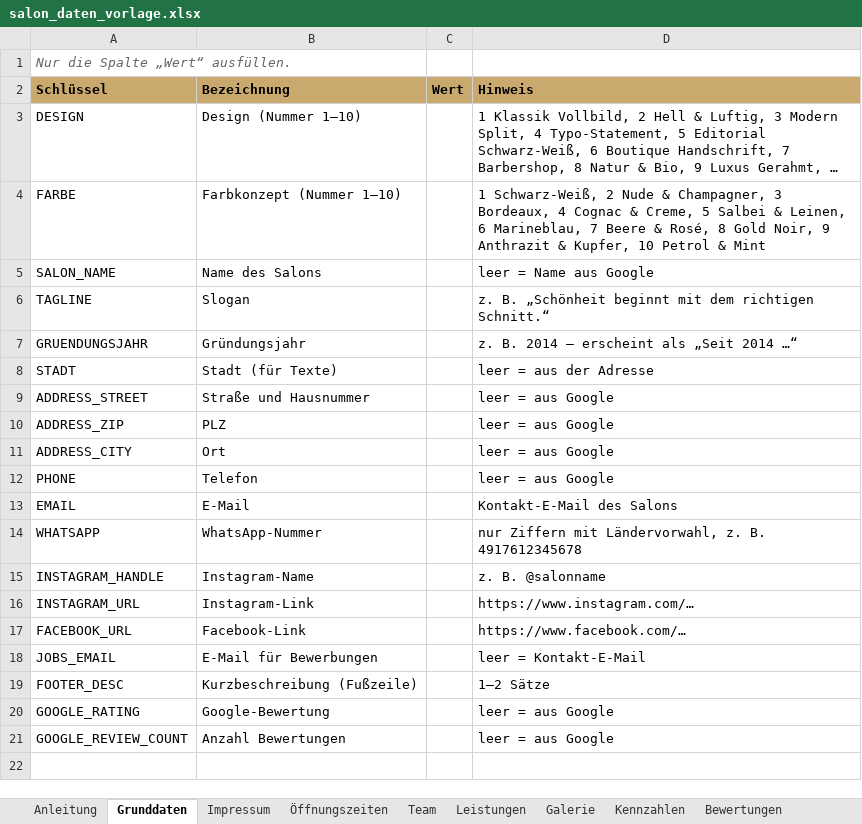
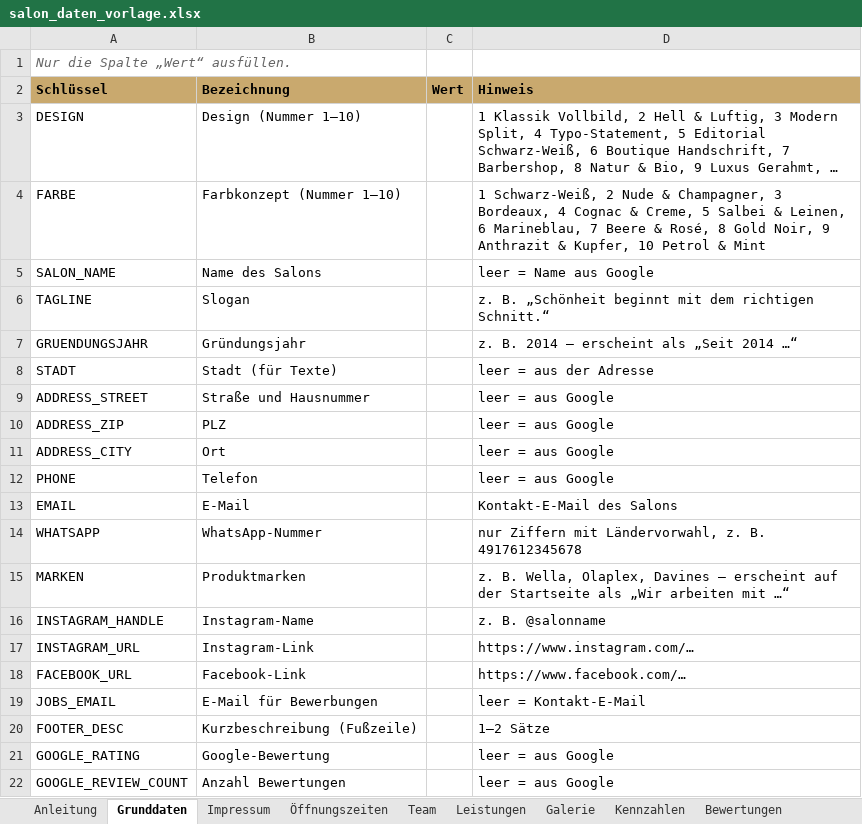
Before and after one commit to xJRx98/Friseurwebseite, an Excel workbook: generator/salon_daten_vorlage.xlsx, sheet Grunddaten, drawn as a sheet; long unchanged cells end in …; values as stored, in another font and other column widths than the file's, no borders; the diff names each change by its address in the sheet, - before the commit and + after, or states it on an @@ line.

```diff
--- a/generator/salon_daten_vorlage.xlsx (sheet Grunddaten)
+++ b/generator/salon_daten_vorlage.xlsx (sheet Grunddaten)
+row 15: MARKEN | Produktmarken |  | z. B. Wella, Olaplex, Davines – erscheint auf der Startseite als „Wir arbeiten mit …“
```
Also changed, not shown: 15 other files.
